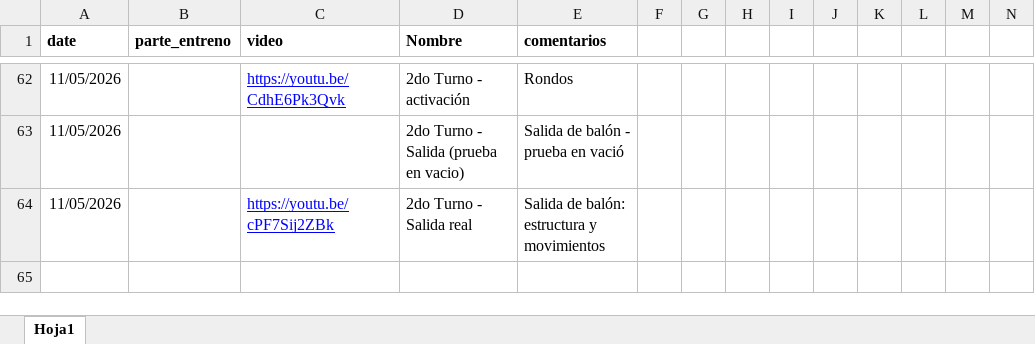
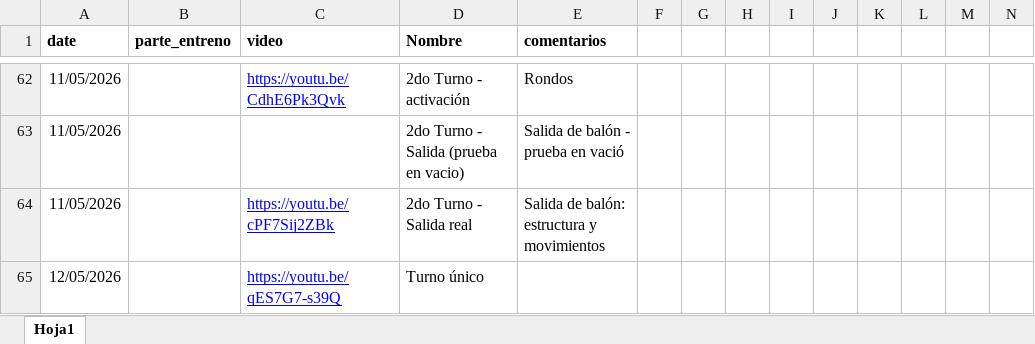
Before and after one commit to diracsportech0/sporting-company, an Excel workbook: entrenamientos.xlsx, sheet Hoja1, drawn as a sheet; only a part is shown, gaps mark what is left out; values as stored, in another font and other column widths than the file's, no borders; charts and pictures not drawn; rows hold the shown columns only; the diff names each change by its address in the sheet, - before the commit and + after, or states it on an @@ line.

Commit message:
add entrenamiento hasta 12/05

```diff
--- a/entrenamientos.xlsx (sheet Hoja1)
+++ b/entrenamientos.xlsx (sheet Hoja1)
+row 65: 12/05/2026 |  | https://youtu.be/qES7G7-s39Q | Turno único
```
